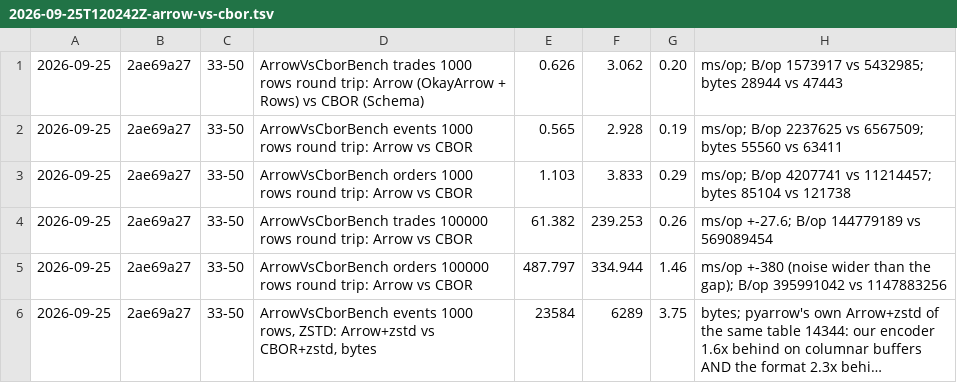
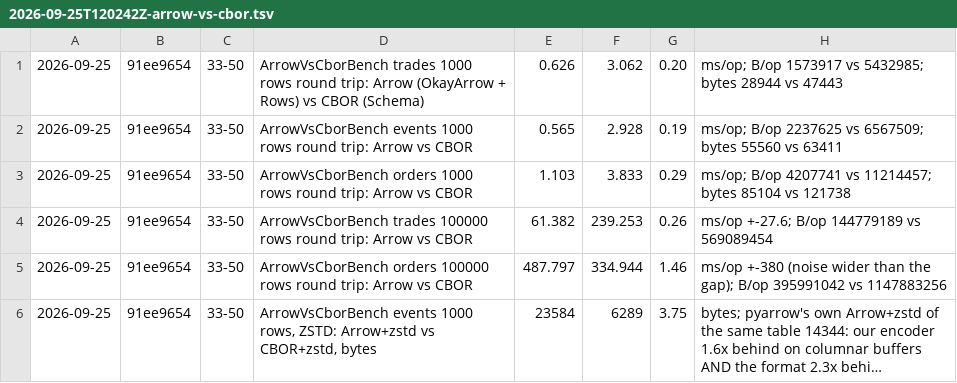
Before and after one commit to sergey-scherbina/okay, a TSV file: src/jmh/history.d/2026-09-25T120242Z-arrow-vs-cbor.tsv, drawn as a sheet; long unchanged cells end in …; the diff names each change by its address in the sheet, - before the commit and + after, or states it on an @@ line.

```diff
--- a/src/jmh/history.d/2026-09-25T120242Z-arrow-vs-cbor.tsv
+++ b/src/jmh/history.d/2026-09-25T120242Z-arrow-vs-cbor.tsv
-B1:B6: 2ae69a27
+B1:B6: 91ee9654
```
